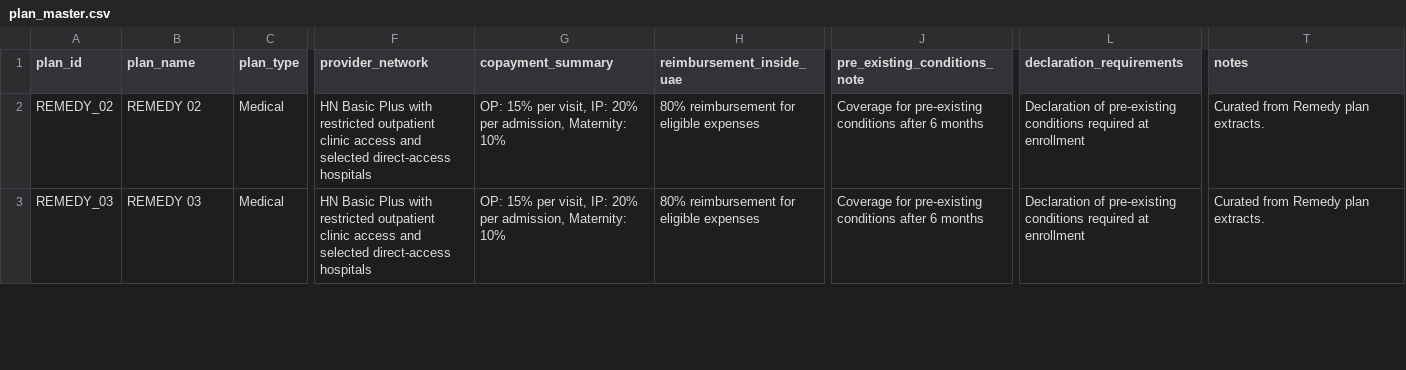
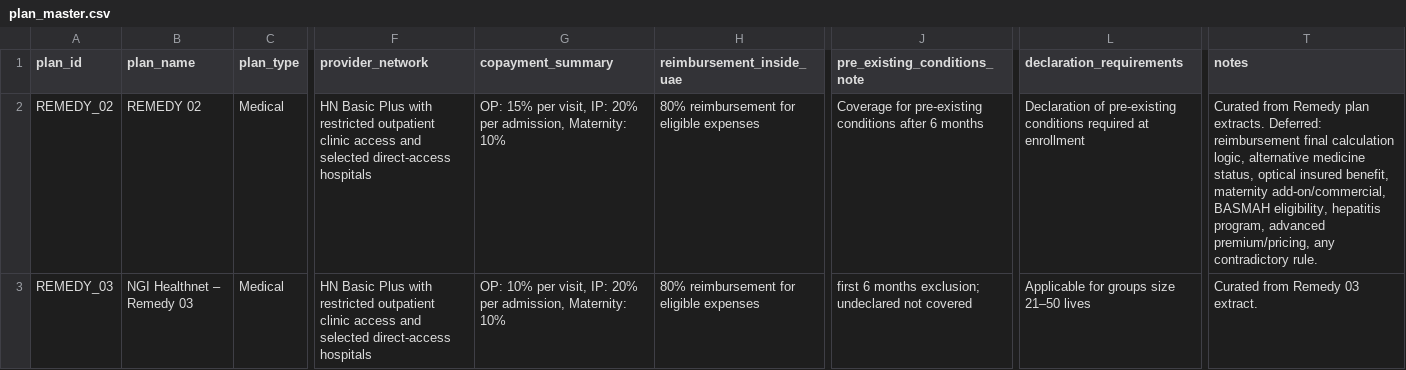
Before and after one commit to walidabdelazizali/NGI_SALES_ASSISTANCE_MICRO_V1, a CSV file: data/plans/plan_master.csv, drawn as a sheet; only a part is shown, gaps mark what is left out; the diff covers the shown part only; the diff names each change by its address in the sheet, - before the commit and + after, or states it on an @@ line.

```diff
--- a/data/plans/plan_master.csv
+++ b/data/plans/plan_master.csv
-T2 (notes): …plan extracts.
+T2 (notes): …plan extracts. Deferred: reimbursement final calculation logic, alternative medicine status, optical insured benefit, maternity add-on/commercial, BASMAH eligibility, hepatitis program, advanced premium/pricing, any contradictory rule.
-B3 (plan_name): REMEDY 03
+B3 (plan_name): NGI Healthnet – Remedy 03
-G3 (copayment_summary): OP: 15% per visit,…
+G3 (copayment_summary): OP: 10% per visit,…
-J3 (pre_existing_conditions_note): Coverage for pre-existing conditions after 6 months
+J3 (pre_existing_conditions_note): first 6 months exclusion; undeclared not covered
-L3 (declaration_requirements): Declaration of pre-existing conditions required at enrollment
+L3 (declaration_requirements): Applicable for groups size 21–50 lives
-T3 (notes): Curated from Remedy plan extracts.
+T3 (notes): Curated from Remedy 03 extract.
```
Also changed, not shown: 3 removed rows elsewhere in this file, data/benefits/additional_benefits.csv, data/benefits/isa_assist_benefits.csv, 22 other files.
